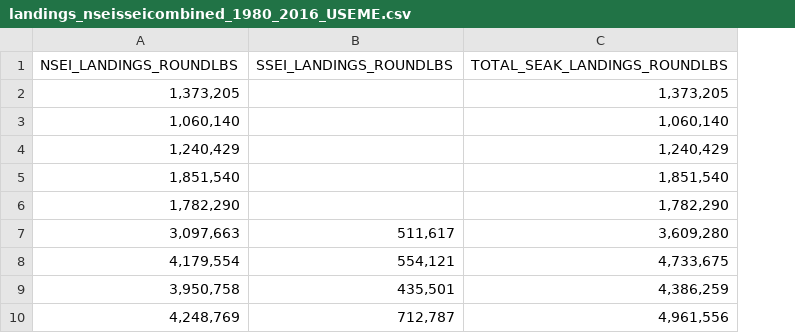
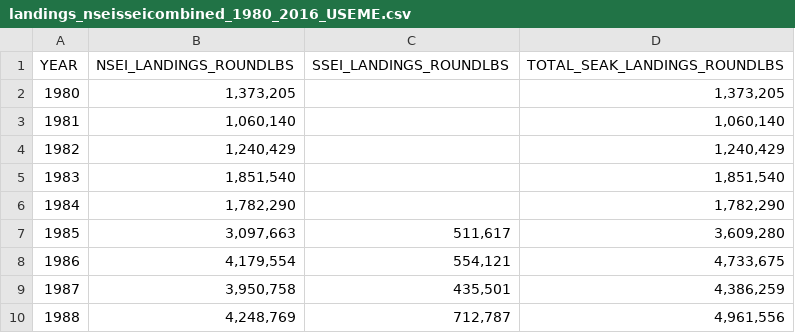
Before and after one commit to commfish/coastwide_sablefish_project, a CSV file: data/catch/landings_nseisseicombined_1980_2016_USEME.csv, drawn as a sheet; only a part is shown; the diff names each change by its address in the sheet, - before the commit and + after, or states it on an @@ line.

Commit message:
figure of catch in NSEI and SSEI

```diff
--- a/data/catch/landings_nseisseicombined_1980_2016_USEME.csv
+++ b/data/catch/landings_nseisseicombined_1980_2016_USEME.csv
+column A (YEAR), rows 2-10: 1980 | 1981 | 1982 | 1983 | 1984 | 1985 | 1986 | 1987 | 1988
```
Also changed, not shown: 2 other files.
